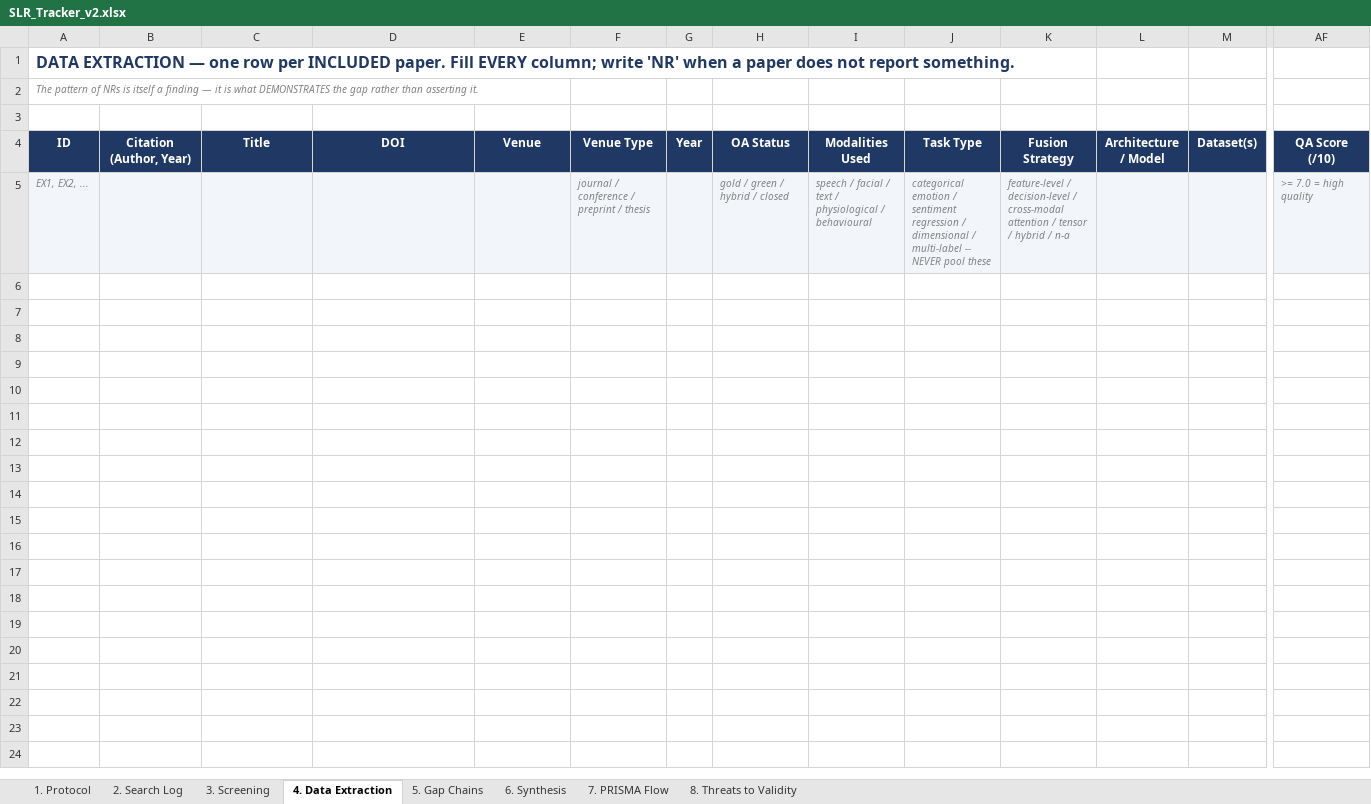
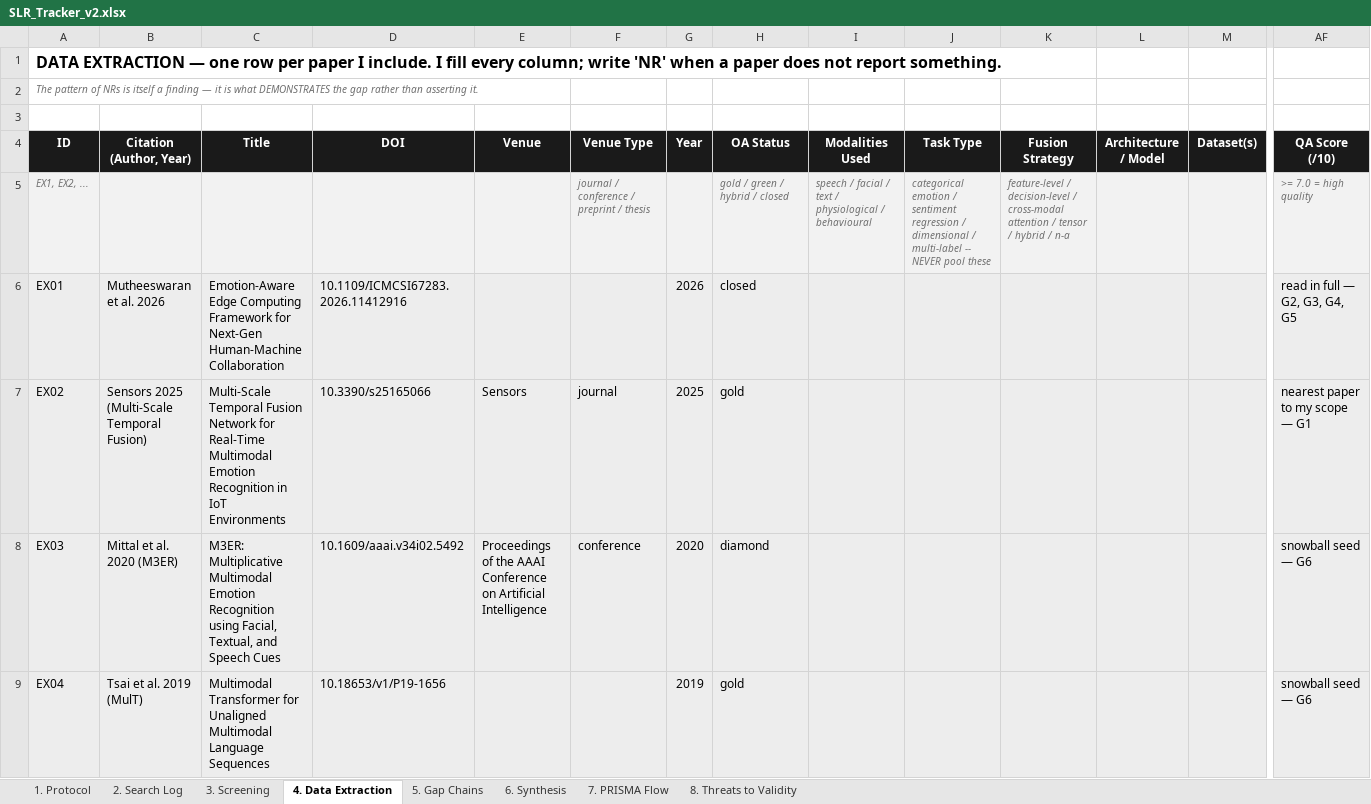
Before and after one commit to Favy-source/SER-System, an Excel workbook: slr/out/SLR_Tracker_v2.xlsx, sheet 4. Data Extraction, drawn as a sheet; only a part is shown, gaps mark what is left out; values as stored, in another font and other column widths than the file's, no borders; rows hold the shown columns only; the diff covers the shown part only; the diff names each change by its address in the sheet, - before the commit and + after, or states it on an @@ line.

```diff
--- a/slr/out/SLR_Tracker_v2.xlsx (sheet 4. Data Extraction)
+++ b/slr/out/SLR_Tracker_v2.xlsx (sheet 4. Data Extraction)
-A1 (ID): …row per INCLUDED paper. Fill EVERY column; write…
+A1 (ID): …row per paper I include. I fill every column; write…
-A1 text colour: #1F3864
+A1 text colour: black
-A4:AF4 fill: #1F3864
+A4:AF4 fill: #1A1A1A
+row 6: EX01 | Mutheeswaran et al. 2026 | Emotion-Aware Edge Computing Framework for Next-Gen Human-Machine Collaboration | 10.1109/ICMCSI67283.2026.11412916 |  |  | 2026 | closed |  |  |  |  |  | read in full — G2, G3, G4, G5
+row 7: EX02 | Sensors 2025 (Multi-Scale Temporal Fusion) | Multi-Scale Temporal Fusion Network for Real-Time Multimodal Emotion Recognition in IoT Environments | 10.3390/s25165066 | Sensors | journal | 2025 | gold |  |  |  |  |  | nearest paper to my scope — G1
+row 8: EX03 | Mittal et al. 2020 (M3ER) | M3ER: Multiplicative Multimodal Emotion Recognition using Facial, Textual, and Speech Cues | 10.1609/aaai.v34i02.5492 | Proceedings of the AAAI Conference on Artificial Intelligence | conference | 2020 | diamond |  |  |  |  |  | snowball seed — G6
+row 9: EX04 | Tsai et al. 2019 (MulT) | Multimodal Transformer for Unaligned Multimodal Language Sequences | 10.18653/v1/P19-1656 |  |  | 2019 | gold |  |  |  |  |  | snowball seed — G6
```
Also changed, not shown: 3 added rows and cell formats elsewhere in this sheet, sheet 3. Screening, sheet 5. Gap Chains, sheet 2. Search Log, sheet 6. Synthesis, sheet 7. PRISMA Flow, sheet 8. Threats to Validity, 1 more sheet, 12 other files.
